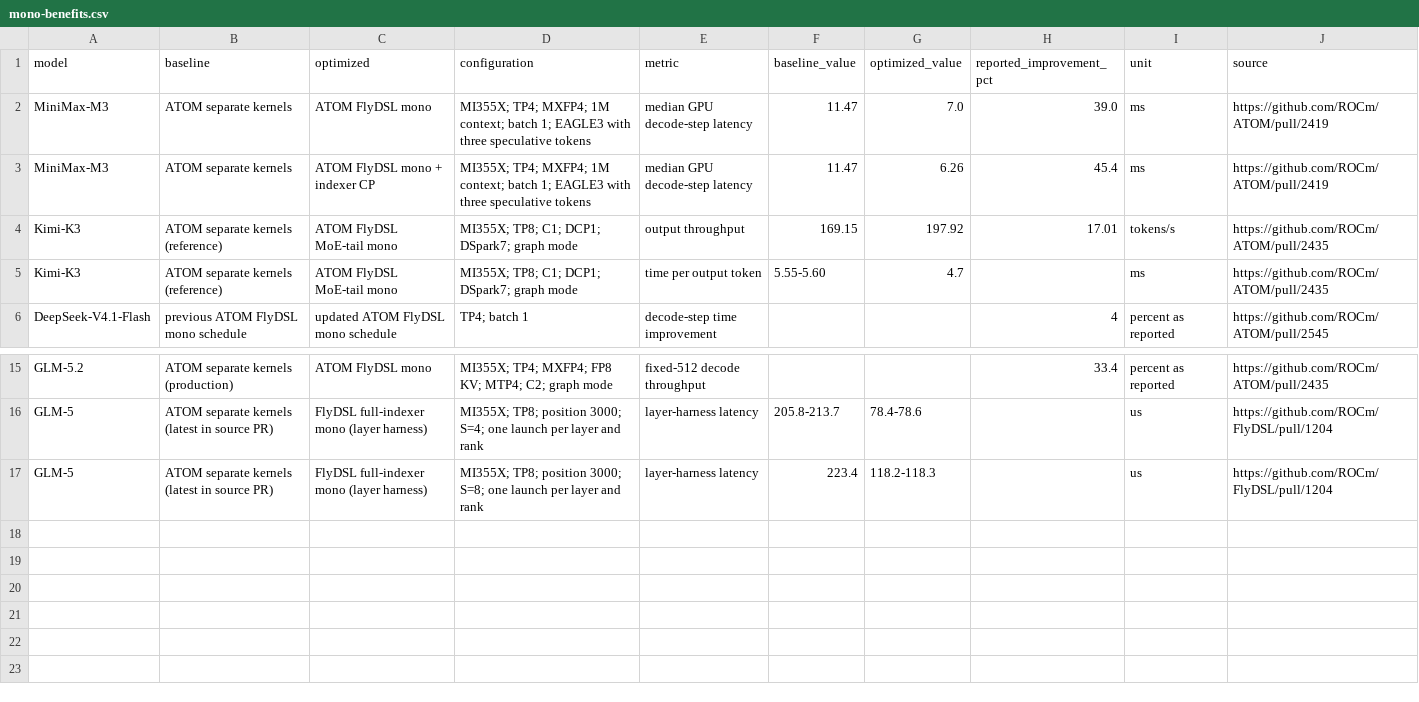
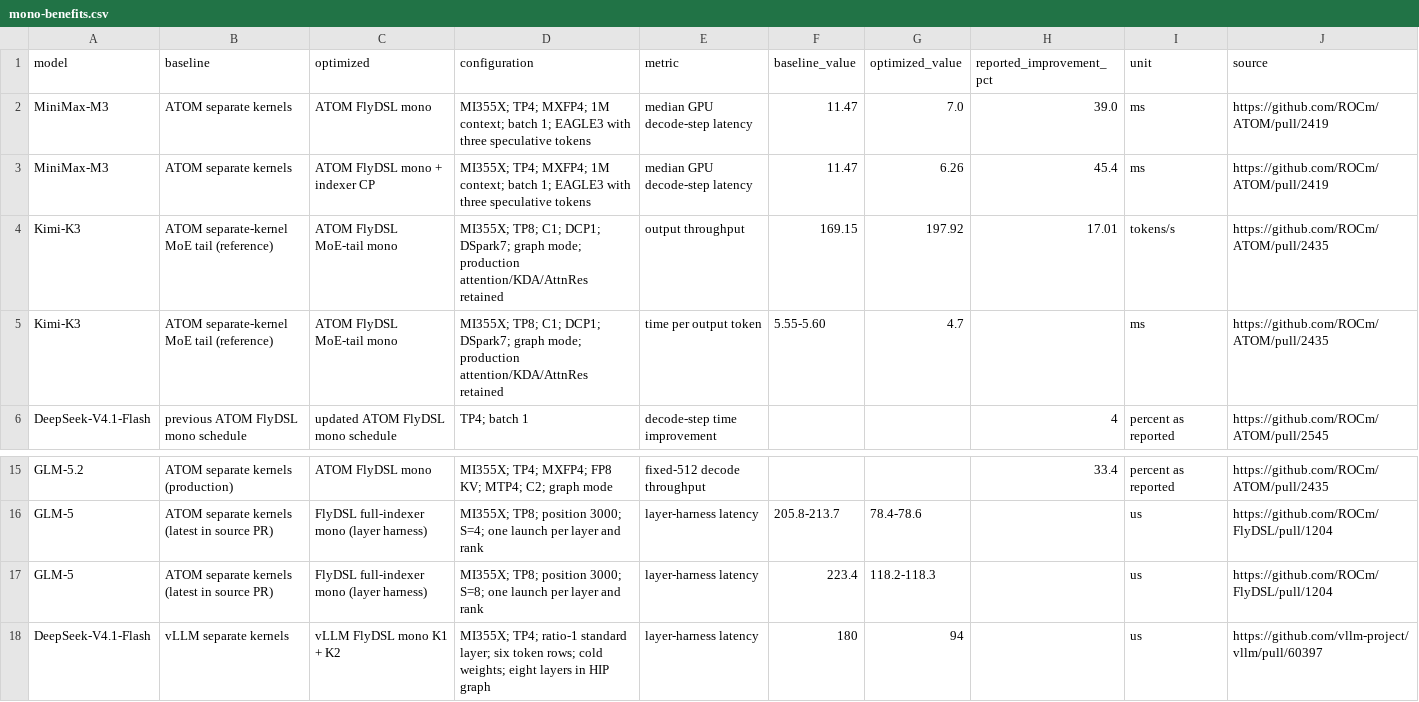
Before and after one commit to ROCm/rocm-blogs, a CSV file: blogs/software-tools-optimization/flydsl-atom-mono-kernels/data/mono-benefits.csv, drawn as a sheet; only a part is shown, gaps mark what is left out.

Commit message:
Center mono blog on decode gains and verified engine support

```diff
--- a/blogs/software-tools-optimization/flydsl-atom-mono-kernels/data/mono-benefits.csv
+++ b/blogs/software-tools-optimization/flydsl-atom-mono-kernels/data/mono-benefits.csv
@@ -3,4 +3,4 @@ MiniMax-M3,ATOM separate kernels,ATOM FlyDSL mono,MI355X; TP4; MXFP4; 1M context
 MiniMax-M3,ATOM separate kernels,ATOM FlyDSL mono + indexer CP,MI355X; TP4; MXFP4; 1M context; batch 1; EAGLE3 with three speculative tokens,median GPU decode-step latency,11.47,6.26,45.4,ms,https://github.com/ROCm/ATOM/pull/2419
-Kimi-K3,ATOM separate kernels (reference),ATOM FlyDSL MoE-tail mono,MI355X; TP8; C1; DCP1; DSpark7; graph mode,output throughput,169.15,197.92,17.01,tokens/s,https://github.com/ROCm/ATOM/pull/2435
-Kimi-K3,ATOM separate kernels (reference),ATOM FlyDSL MoE-tail mono,MI355X; TP8; C1; DCP1; DSpark7; graph mode,time per output token,5.55-5.60,4.7,,ms,https://github.com/ROCm/ATOM/pull/2435
+Kimi-K3,ATOM separate-kernel MoE tail (reference),ATOM FlyDSL MoE-tail mono,MI355X; TP8; C1; DCP1; DSpark7; graph mode; production attention/KDA/AttnRes retained,output throughput,169.15,197.92,17.01,tokens/s,https://github.com/ROCm/ATOM/pull/2435
+Kimi-K3,ATOM separate-kernel MoE tail (reference),ATOM FlyDSL MoE-tail mono,MI355X; TP8; C1; DCP1; DSpark7; graph mode; production attention/KDA/AttnRes retained,time per output token,5.55-5.60,4.7,,ms,https://github.com/ROCm/ATOM/pull/2435
 DeepSeek-V4.1-Flash,previous ATOM FlyDSL mono schedule,updated ATOM FlyDSL mono schedule,TP4; batch 1,decode-step time improvement,,,4,percent as reported,https://github.com/ROCm/ATOM/pull/2545
@@ -17 +17,2 @@ GLM-5,ATOM separate kernels (latest in source PR),FlyDSL full-indexer mono (laye
 GLM-5,ATOM separate kernels (latest in source PR),FlyDSL full-indexer mono (layer harness),MI355X; TP8; position 3000; S=8; one launch per layer and rank,layer-harness latency,223.4,118.2-118.3,,us,https://github.com/ROCm/FlyDSL/pull/1204
+DeepSeek-V4.1-Flash,vLLM separate kernels,vLLM FlyDSL mono K1 + K2,MI355X; TP4; ratio-1 standard layer; six token rows; cold weights; eight layers in HIP graph,layer-harness latency,180,94,,us,https://github.com/vllm-project/vllm/pull/60397
```
Also changed, not shown: 4 other files.
